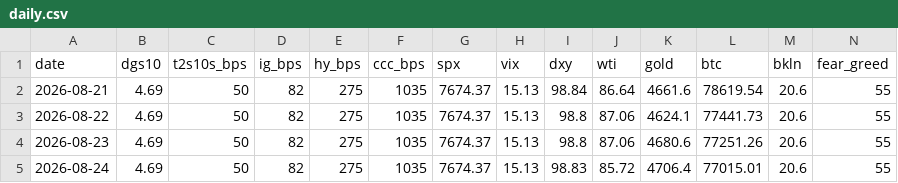
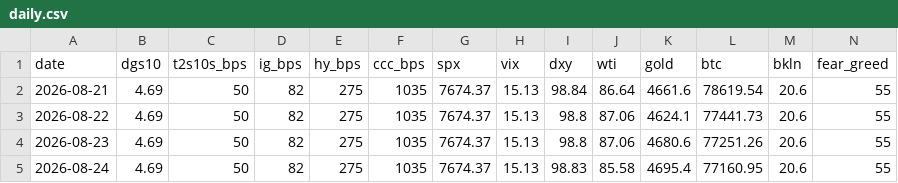
Before and after one commit to liamshields4/terminal, a CSV file: history/daily.csv, drawn as a sheet.

```diff
--- a/history/daily.csv
+++ b/history/daily.csv
@@ -4,2 +4,2 @@ date,dgs10,t2s10s_bps,ig_bps,hy_bps,ccc_bps,spx,vix,dxy,wti,gold,btc,bkln,fear_g
 2026-08-23,4.69,50,82,275,1035,7674.37,15.13,98.8,87.06,4680.6,77251.26,20.6,55
-2026-08-24,4.69,50,82,275,1035,7674.37,15.13,98.83,85.72,4706.4,77015.01,20.6,55
+2026-08-24,4.69,50,82,275,1035,7674.37,15.13,98.83,85.58,4695.4,77160.95,20.6,55
```
Also changed, not shown: 1 other file.
